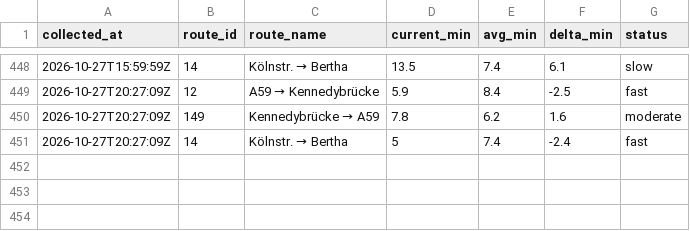
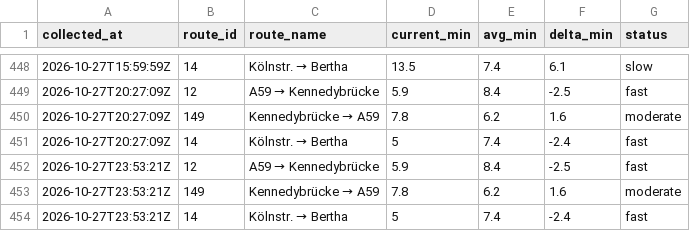
Before and after one commit to mapled/bonn-delays, a CSV file: data/miv_2026-10.csv, drawn as a sheet; only a part is shown, gaps mark what is left out; the diff names each change by its address in the sheet, - before the commit and + after, or states it on an @@ line.

```diff
--- a/data/miv_2026-10.csv
+++ b/data/miv_2026-10.csv
+row 452: 2026-10-27T23:53:21Z | 12 | A59 → Kennedybrücke | 5.9 | 8.4 | -2.5 | fast
+row 453: 2026-10-27T23:53:21Z | 149 | Kennedybrücke → A59 | 7.8 | 6.2 | 1.6 | moderate
+row 454: 2026-10-27T23:53:21Z | 14 | Kölnstr. → Bertha | 5 | 7.4 | -2.4 | fast
```
Also changed, not shown: 2 other files.
